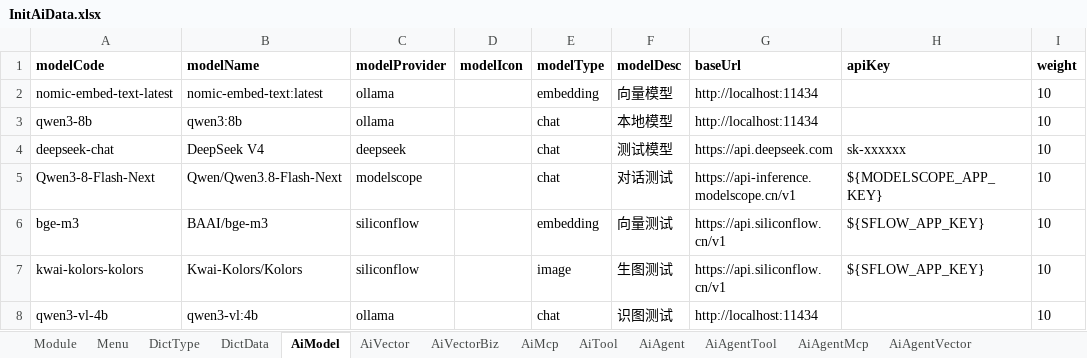
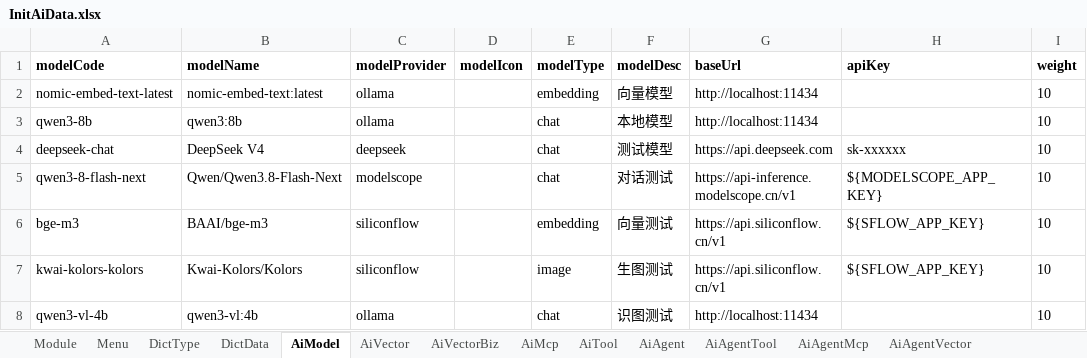
Before and after one commit to thinkgem/jeesite, an Excel workbook: modules/ai/ai-core/src/main/java/com/jeesite/modules/ai/db/InitAiData.xlsx, sheet AiModel, drawn as a sheet; only a part is shown; values as stored, in another font and other column widths than the file's, no borders; the diff names each change by its address in the sheet, - before the commit and + after, or states it on an @@ line.

```diff
--- a/modules/ai/ai-core/src/main/java/com/jeesite/modules/ai/db/InitAiData.xlsx (sheet AiModel)
+++ b/modules/ai/ai-core/src/main/java/com/jeesite/modules/ai/db/InitAiData.xlsx (sheet AiModel)
-A5 (modelCode): Qwen3-8-Flash-Next
+A5 (modelCode): qwen3-8-flash-next
```
Also changed, not shown: sheet AiAgent, 3 other files.
